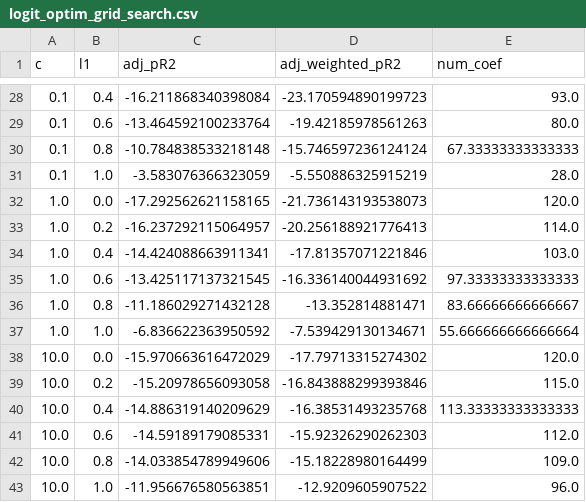
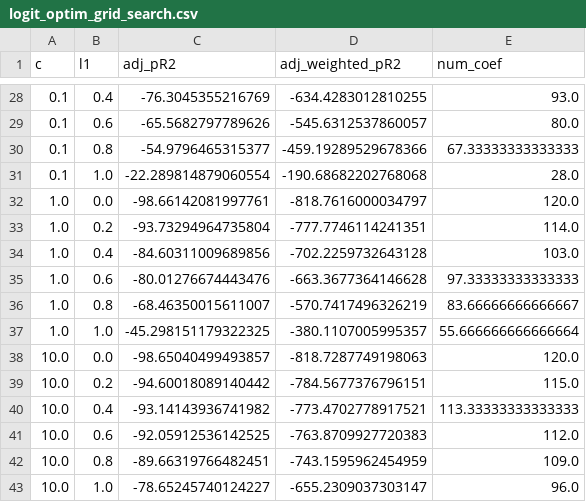
Before and after one commit to SteffenTunkel/thesis_replication_kit, a CSV file: data/logit_optim_grid_search.csv, drawn as a sheet; only a part is shown, gaps mark what is left out; the diff covers the shown part only.

```diff
--- a/data/logit_optim_grid_search.csv
+++ b/data/logit_optim_grid_search.csv
@@ -28,16 +28,16 @@ c,l1,adj_pR2,adj_weighted_pR2,num_coef
-0.1,0.4,-16.211868340398084,-23.170594890199723,93.0
-0.1,0.6,-13.464592100233764,-19.42185978561263,80.0
-0.1,0.8,-10.784838533218148,-15.746597236124124,67.33333333333333
-0.1,1.0,-3.583076366323059,-5.550886325915219,28.0
-1.0,0.0,-17.292562621158165,-21.736143193538073,120.0
-1.0,0.2,-16.237292115064957,-20.256188921776413,114.0
-1.0,0.4,-14.424088663911341,-17.81357071221846,103.0
-1.0,0.6,-13.425117137321545,-16.336140044931692,97.33333333333333
-1.0,0.8,-11.186029271432128,-13.352814881471,83.66666666666667
-1.0,1.0,-6.836622363950592,-7.539429130134671,55.666666666666664
-10.0,0.0,-15.970663616472029,-17.79713315274302,120.0
-10.0,0.2,-15.20978656093058,-16.843888299393846,115.0
-10.0,0.4,-14.886319140209629,-16.38531493235768,113.33333333333333
-10.0,0.6,-14.59189179085331,-15.92326290262303,112.0
-10.0,0.8,-14.033854789949606,-15.18228980164499,109.0
-10.0,1.0,-11.956676580563851,-12.9209605907522,96.0
+0.1,0.4,-76.3045355216769,-634.4283012810255,93.0
+0.1,0.6,-65.5682797789626,-545.6312537860057,80.0
+0.1,0.8,-54.9796465315377,-459.19289529678366,67.33333333333333
+0.1,1.0,-22.289814879060554,-190.68682202768068,28.0
+1.0,0.0,-98.66142081997761,-818.7616000034797,120.0
+1.0,0.2,-93.73294964735804,-777.7746114241351,114.0
+1.0,0.4,-84.60311009689856,-702.2259732643128,103.0
+1.0,0.6,-80.01276674443476,-663.3677364146628,97.33333333333333
+1.0,0.8,-68.46350015611007,-570.7417496326219,83.66666666666667
+1.0,1.0,-45.298151179322325,-380.1107005995357,55.666666666666664
+10.0,0.0,-98.65040499493857,-818.7287749198063,120.0
+10.0,0.2,-94.60018089140442,-784.5677376796151,115.0
+10.0,0.4,-93.14143936741982,-773.4702778917521,113.33333333333333
+10.0,0.6,-92.05912536142525,-763.8709927720383,112.0
+10.0,0.8,-89.66319766482451,-743.1595962454959,109.0
+10.0,1.0,-78.65245740124227,-655.2309037303147,96.0
```
Also changed, not shown: 58 edited cells elsewhere in this file, 4 other files.
